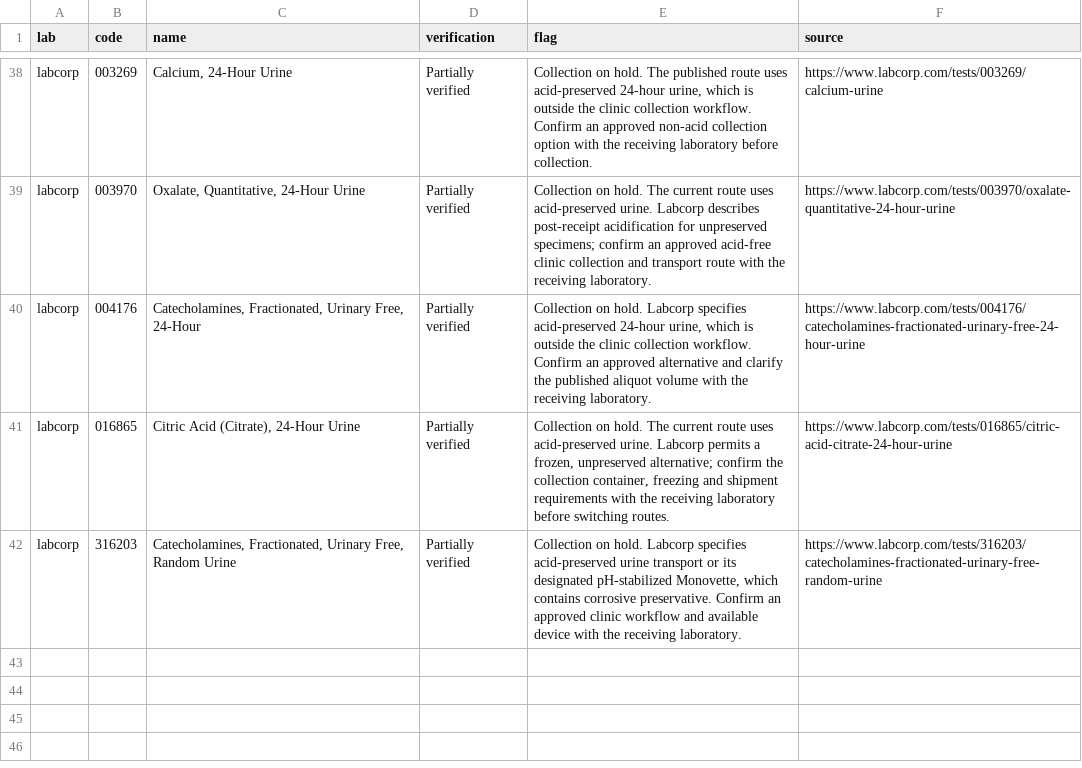
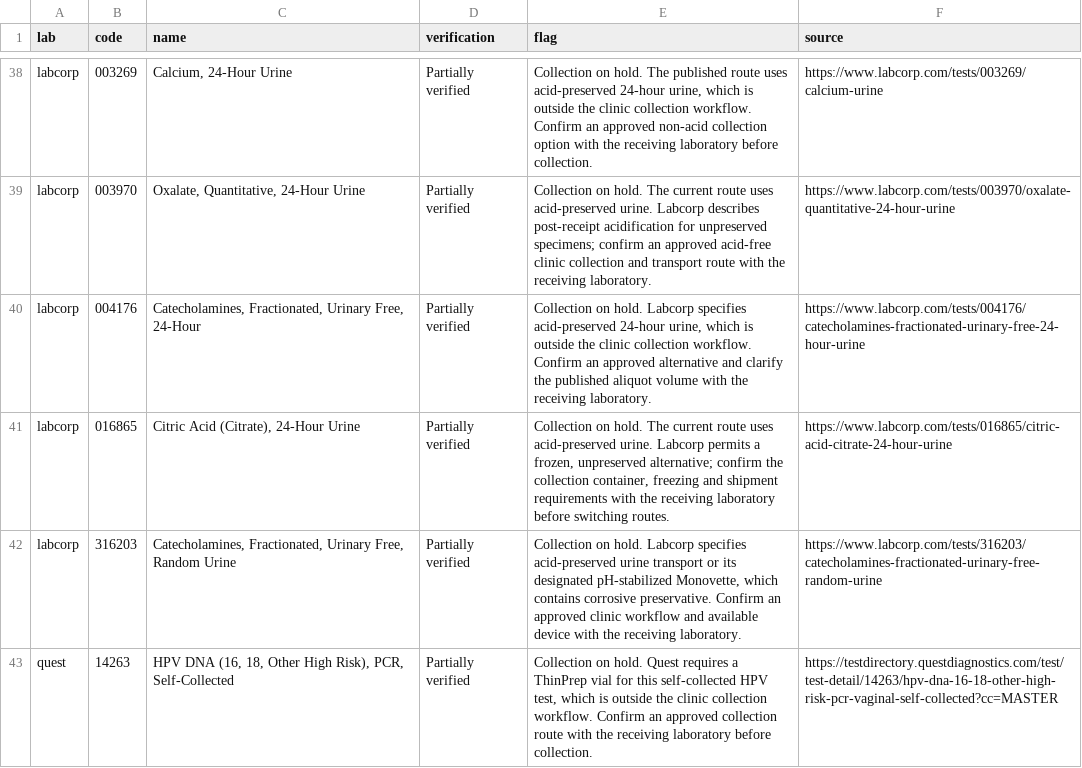
Before and after one commit to 5amlim/Lab-Calculator, a CSV file: audits/master/COLLECTION_REVIEW_FLAGS.csv, drawn as a sheet; only a part is shown, gaps mark what is left out; the diff names each change by its address in the sheet, - before the commit and + after, or states it on an @@ line.

Commit message:
Audit Quest 14263 ThinPrep route and retain active collection hold

```diff
--- a/audits/master/COLLECTION_REVIEW_FLAGS.csv
+++ b/audits/master/COLLECTION_REVIEW_FLAGS.csv
+row 43: quest | 14263 | HPV DNA (16, 18, Other High Risk), PCR, Self-Collected | Partially verified | Collection on hold. Quest requires a ThinPrep vial for this self-collected HPV test, which is outside the clinic collection workflow. Confirm an approved collection route with the receiving laboratory before collection. | https://testdirectory.questdiagnostics.com/test/test-detail/14263/hpv-dna-16-18-other-high-risk-pcr-vaginal-self-collected?cc=MASTER
```
Also changed, not shown: audits/master/RECORD_CHECKPOINT.csv, 10 other files.
